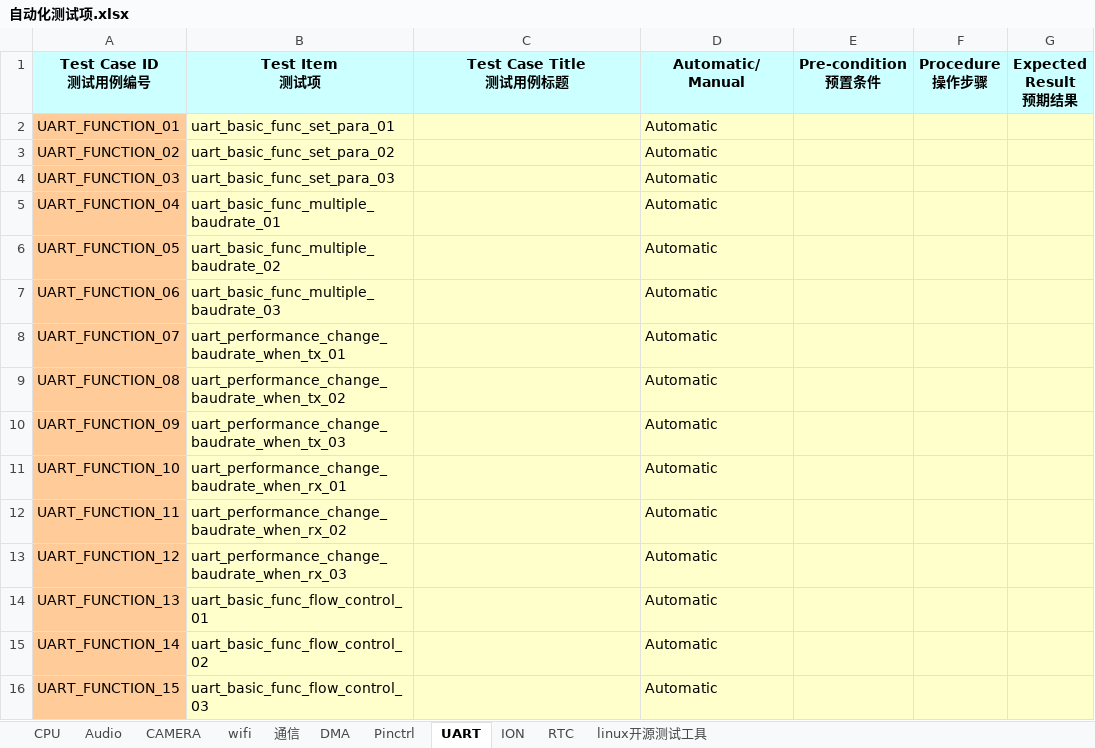
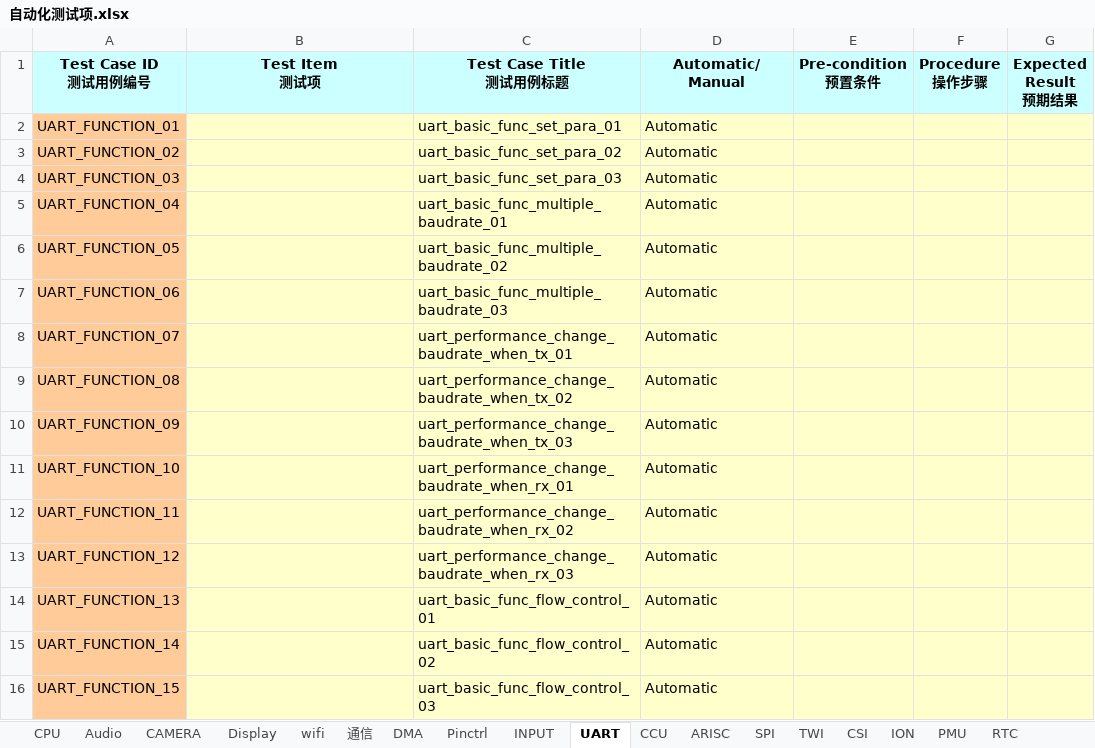
Before and after one commit to dmpatel151282/note, an Excel workbook: work_log/1_2014_1_28_编写测试用例/自动化测试项.xlsx, sheet UART, drawn as a sheet; values as stored, in another font and other column widths than the file's, no borders; the diff names each change by its address in the sheet, - before the commit and + after, or states it on an @@ line.

```diff
--- a/work_log/1_2014_1_28_编写测试用例/自动化测试项.xlsx (sheet UART)
+++ b/work_log/1_2014_1_28_编写测试用例/自动化测试项.xlsx (sheet UART)
+sheet tab: Display
+sheet tab: INPUT
+sheet tab: CCU
+sheet tab: ARISC
+sheet tab: SPI
+sheet tab: TWI
+sheet tab: CSI
+sheet tab: PMU
-B2 (Test Item 测试项): uart_basic_func_set_para_01
+B2 (Test Item 测试项): (empty)
-C2 (Test Case Title 测试用例标题): (empty)
+C2 (Test Case Title 测试用例标题): uart_basic_func_set_para_01
-B3 (Test Item 测试项): uart_basic_func_set_para_02
+B3 (Test Item 测试项): (empty)
-C3 (Test Case Title 测试用例标题): (empty)
+C3 (Test Case Title 测试用例标题): uart_basic_func_set_para_02
-B4 (Test Item 测试项): uart_basic_func_set_para_03
+B4 (Test Item 测试项): (empty)
-C4 (Test Case Title 测试用例标题): (empty)
+C4 (Test Case Title 测试用例标题): uart_basic_func_set_para_03
-B5 (Test Item 测试项): uart_basic_func_multiple_baudrate_01
+B5 (Test Item 测试项): (empty)
-C5 (Test Case Title 测试用例标题): (empty)
+C5 (Test Case Title 测试用例标题): uart_basic_func_multiple_baudrate_01
-B6 (Test Item 测试项): uart_basic_func_multiple_baudrate_02
+B6 (Test Item 测试项): (empty)
-C6 (Test Case Title 测试用例标题): (empty)
+C6 (Test Case Title 测试用例标题): uart_basic_func_multiple_baudrate_02
-B7 (Test Item 测试项): uart_basic_func_multiple_baudrate_03
+B7 (Test Item 测试项): (empty)
-C7 (Test Case Title 测试用例标题): (empty)
+C7 (Test Case Title 测试用例标题): uart_basic_func_multiple_baudrate_03
-B8 (Test Item 测试项): uart_performance_change_baudrate_when_tx_01
+B8 (Test Item 测试项): (empty)
-C8 (Test Case Title 测试用例标题): (empty)
+C8 (Test Case Title 测试用例标题): uart_performance_change_baudrate_when_tx_01
-B9 (Test Item 测试项): uart_performance_change_baudrate_when_tx_02
+B9 (Test Item 测试项): (empty)
-C9 (Test Case Title 测试用例标题): (empty)
+C9 (Test Case Title 测试用例标题): uart_performance_change_baudrate_when_tx_02
-B10 (Test Item 测试项): uart_performance_change_baudrate_when_tx_03
+B10 (Test Item 测试项): (empty)
-C10 (Test Case Title 测试用例标题): (empty)
+C10 (Test Case Title 测试用例标题): uart_performance_change_baudrate_when_tx_03
-B11 (Test Item 测试项): uart_performance_change_baudrate_when_rx_01
+B11 (Test Item 测试项): (empty)
-C11 (Test Case Title 测试用例标题): (empty)
+C11 (Test Case Title 测试用例标题): uart_performance_change_baudrate_when_rx_01
-B12 (Test Item 测试项): uart_performance_change_baudrate_when_rx_02
+B12 (Test Item 测试项): (empty)
-C12 (Test Case Title 测试用例标题): (empty)
+C12 (Test Case Title 测试用例标题): uart_performance_change_baudrate_when_rx_02
-B13 (Test Item 测试项): uart_performance_change_baudrate_when_rx_03
+B13 (Test Item 测试项): (empty)
-C13 (Test Case Title 测试用例标题): (empty)
+C13 (Test Case Title 测试用例标题): uart_performance_change_baudrate_when_rx_03
-B14 (Test Item 测试项): uart_basic_func_flow_control_01
+B14 (Test Item 测试项): (empty)
-C14 (Test Case Title 测试用例标题): (empty)
+C14 (Test Case Title 测试用例标题): uart_basic_func_flow_control_01
-B15 (Test Item 测试项): uart_basic_func_flow_control_02
+B15 (Test Item 测试项): (empty)
-C15 (Test Case Title 测试用例标题): (empty)
+C15 (Test Case Title 测试用例标题): uart_basic_func_flow_control_02
-B16 (Test Item 测试项): uart_basic_func_flow_control_03
+B16 (Test Item 测试项): (empty)
-C16 (Test Case Title 测试用例标题): (empty)
+C16 (Test Case Title 测试用例标题): uart_basic_func_flow_control_03
```
Also changed, not shown: sheet CPU, sheet Audio, sheet Pinctrl, sheet wifi, sheet 通信, sheet linux开源测试工具, 5 other files.
